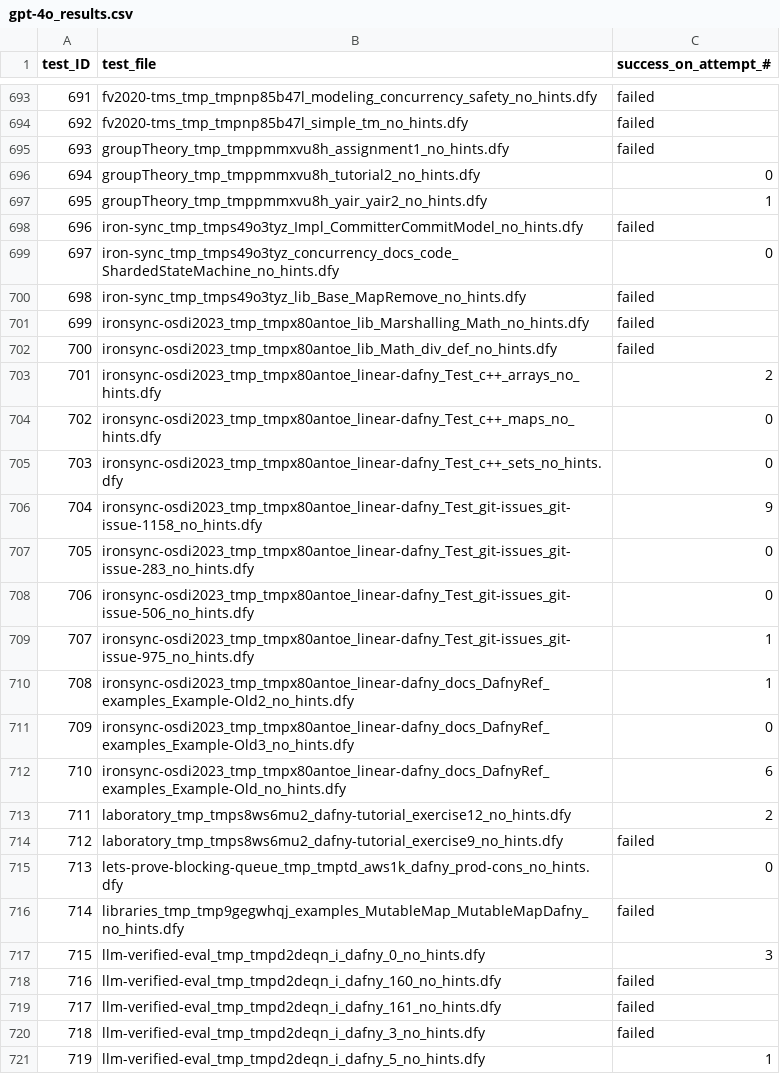
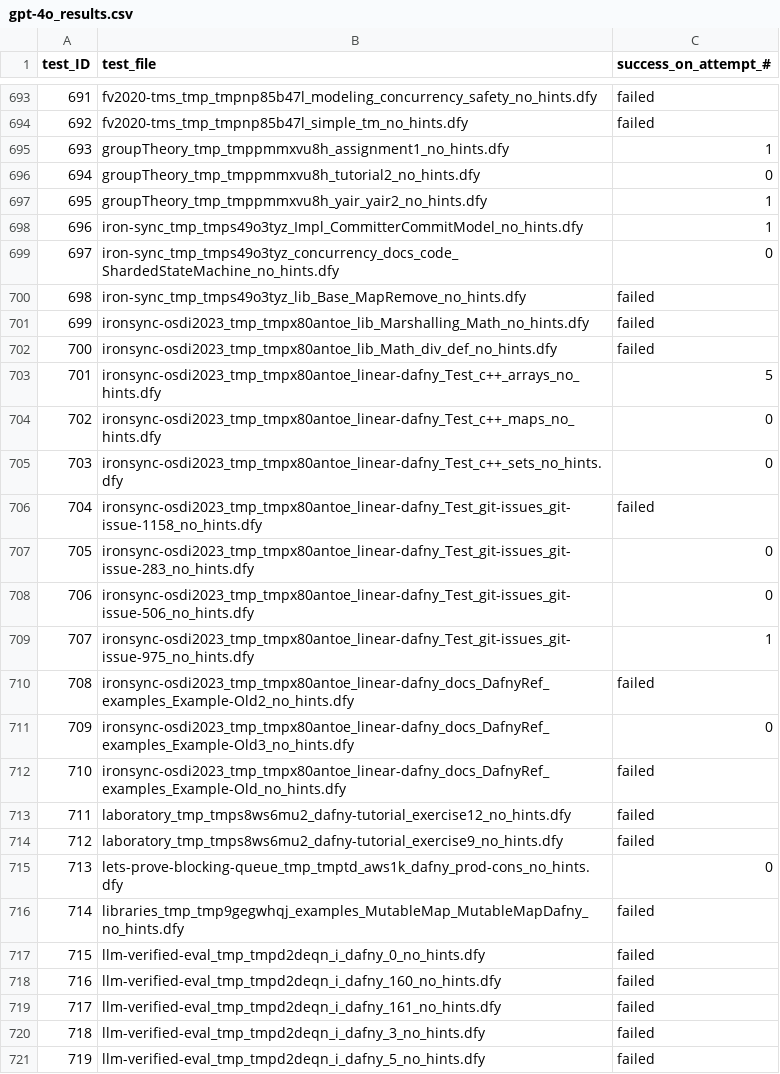
Before and after one commit to sun-wendy/DafnyBench, a CSV file: results/results_summary/gpt-4o_results.csv, drawn as a sheet; only a part is shown, gaps mark what is left out; the diff covers the shown part only.

```diff
--- a/results/results_summary/gpt-4o_results.csv
+++ b/results/results_summary/gpt-4o_results.csv
@@ -694,6 +694,6 @@ test_ID,test_file,success_on_attempt_#
 692,fv2020-tms_tmp_tmpnp85b47l_simple_tm_no_hints.dfy,failed
-693,groupTheory_tmp_tmppmmxvu8h_assignment1_no_hints.dfy,failed
+693,groupTheory_tmp_tmppmmxvu8h_assignment1_no_hints.dfy,1
 694,groupTheory_tmp_tmppmmxvu8h_tutorial2_no_hints.dfy,0
 695,groupTheory_tmp_tmppmmxvu8h_yair_yair2_no_hints.dfy,1
-696,iron-sync_tmp_tmps49o3tyz_Impl_CommitterCommitModel_no_hints.dfy,failed
+696,iron-sync_tmp_tmps49o3tyz_Impl_CommitterCommitModel_no_hints.dfy,1
 697,iron-sync_tmp_tmps49o3tyz_concurrency_docs_code_ShardedStateMachine_no_hints.dfy,0
@@ -702,6 +702,6 @@ test_ID,test_file,success_on_attempt_#
 700,ironsync-osdi2023_tmp_tmpx80antoe_lib_Math_div_def_no_hints.dfy,failed
-701,ironsync-osdi2023_tmp_tmpx80antoe_linear-dafny_Test_c++_arrays_no_hints.dfy,2
+701,ironsync-osdi2023_tmp_tmpx80antoe_linear-dafny_Test_c++_arrays_no_hints.dfy,5
 702,ironsync-osdi2023_tmp_tmpx80antoe_linear-dafny_Test_c++_maps_no_hints.dfy,0
 703,ironsync-osdi2023_tmp_tmpx80antoe_linear-dafny_Test_c++_sets_no_hints.dfy,0
-704,ironsync-osdi2023_tmp_tmpx80antoe_linear-dafny_Test_git-issues_git-issue-1158_no_hints.dfy,9
+704,ironsync-osdi2023_tmp_tmpx80antoe_linear-dafny_Test_git-issues_git-issue-1158_no_hints.dfy,failed
 705,ironsync-osdi2023_tmp_tmpx80antoe_linear-dafny_Test_git-issues_git-issue-283_no_hints.dfy,0
@@ -709,6 +709,6 @@ test_ID,test_file,success_on_attempt_#
 707,ironsync-osdi2023_tmp_tmpx80antoe_linear-dafny_Test_git-issues_git-issue-975_no_hints.dfy,1
-708,ironsync-osdi2023_tmp_tmpx80antoe_linear-dafny_docs_DafnyRef_examples_Example-Old2_no_hints.dfy,1
+708,ironsync-osdi2023_tmp_tmpx80antoe_linear-dafny_docs_DafnyRef_examples_Example-Old2_no_hints.dfy,failed
 709,ironsync-osdi2023_tmp_tmpx80antoe_linear-dafny_docs_DafnyRef_examples_Example-Old3_no_hints.dfy,0
-710,ironsync-osdi2023_tmp_tmpx80antoe_linear-dafny_docs_DafnyRef_examples_Example-Old_no_hints.dfy,6
-711,laboratory_tmp_tmps8ws6mu2_dafny-tutorial_exercise12_no_hints.dfy,2
+710,ironsync-osdi2023_tmp_tmpx80antoe_linear-dafny_docs_DafnyRef_examples_Example-Old_no_hints.dfy,failed
+711,laboratory_tmp_tmps8ws6mu2_dafny-tutorial_exercise12_no_hints.dfy,failed
 712,laboratory_tmp_tmps8ws6mu2_dafny-tutorial_exercise9_no_hints.dfy,failed
@@ -716,3 +716,3 @@ test_ID,test_file,success_on_attempt_#
 714,libraries_tmp_tmp9gegwhqj_examples_MutableMap_MutableMapDafny_no_hints.dfy,failed
-715,llm-verified-eval_tmp_tmpd2deqn_i_dafny_0_no_hints.dfy,3
+715,llm-verified-eval_tmp_tmpd2deqn_i_dafny_0_no_hints.dfy,failed
 716,llm-verified-eval_tmp_tmpd2deqn_i_dafny_160_no_hints.dfy,failed
@@ -720,2 +720,2 @@ test_ID,test_file,success_on_attempt_#
 718,llm-verified-eval_tmp_tmpd2deqn_i_dafny_3_no_hints.dfy,failed
-719,llm-verified-eval_tmp_tmpd2deqn_i_dafny_5_no_hints.dfy,1
+719,llm-verified-eval_tmp_tmpd2deqn_i_dafny_5_no_hints.dfy,failed
```
Also changed, not shown: 117 edited cells elsewhere in this file, results/results_summary/claude-3-opus_results.csv, results/results_summary/codellama-7b_results.csv, 19 other files.
